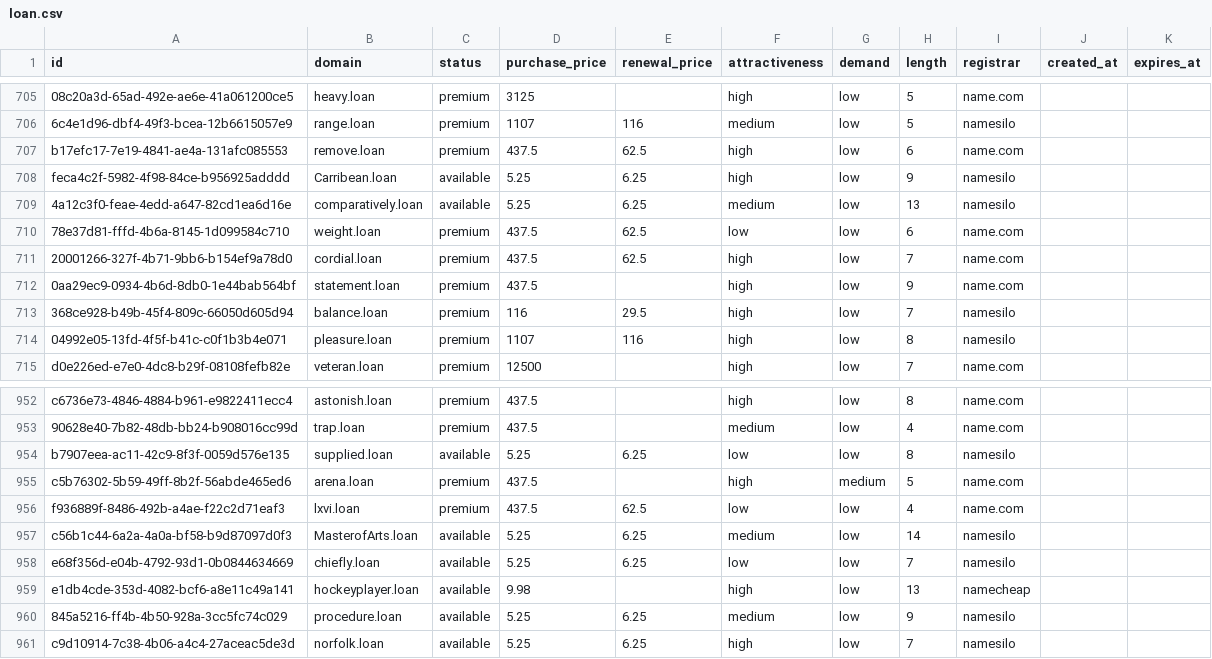
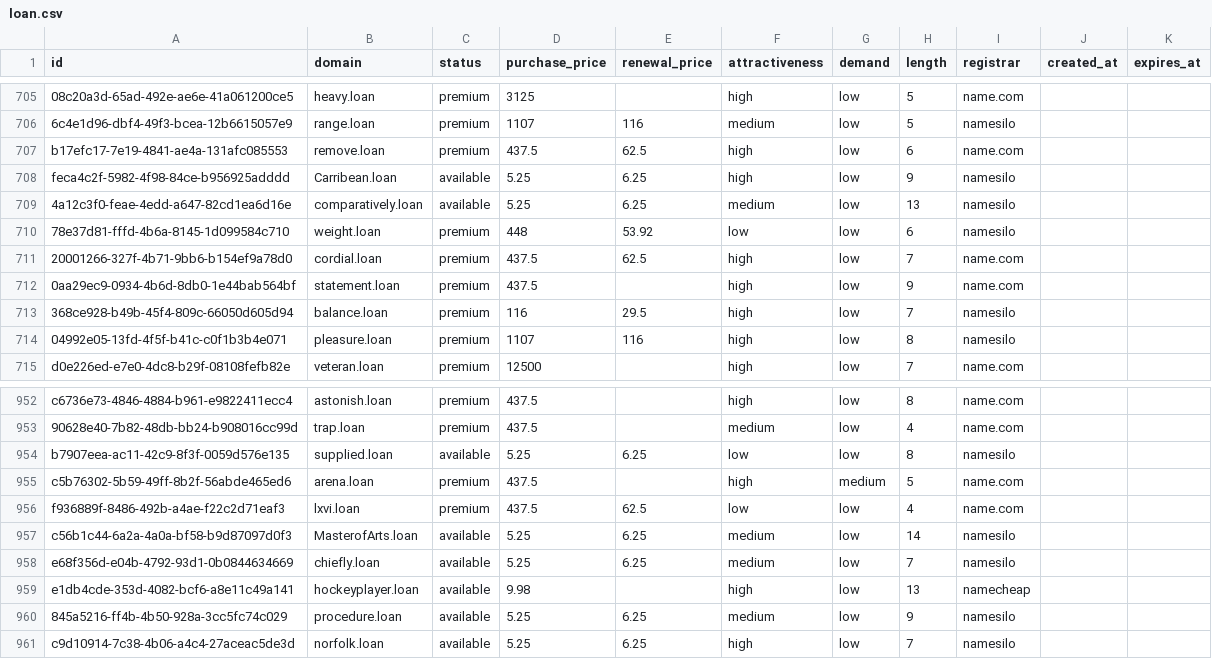
Before and after one commit to UniqueDomains/loan-oneword-domains, a CSV file: loan.csv, drawn as a sheet; only a part is shown, gaps mark what is left out.

Commit message:
Domains update

```diff
--- a/loan.csv
+++ b/loan.csv
@@ -709,3 +709,3 @@ feca4c2f-5982-4f98-84ce-b956925adddd,Carribean.loan,available,5.25,6.25,high,low
 4a12c3f0-feae-4edd-a647-82cd1ea6d16e,comparatively.loan,available,5.25,6.25,medium,low,13,namesilo,,
-78e37d81-fffd-4b6a-8145-1d099584c710,weight.loan,premium,437.5,62.5,low,low,6,name.com,,
+78e37d81-fffd-4b6a-8145-1d099584c710,weight.loan,premium,448,53.92,low,low,6,namesilo,,
 20001266-327f-4b71-9bb6-b154ef9a78d0,cordial.loan,premium,437.5,62.5,high,low,7,name.com,,
@@ -957,3 +957,3 @@ f936889f-8486-492b-a4ae-f22c2d71eaf3,lxvi.loan,premium,437.5,62.5,low,low,4,name
 c56b1c44-6a2a-4a0a-bf58-b9d87097d0f3,MasterofArts.loan,available,5.25,6.25,medium,low,14,namesilo,,
-e68f356d-e04b-4792-93d1-0b0844634669,chiefly.loan,available,5.25,6.25,low,low,7,namesilo,,
+e68f356d-e04b-4792-93d1-0b0844634669,chiefly.loan,available,5.25,6.25,medium,low,7,namesilo,,
 e1db4cde-353d-4082-bcf6-a8e11c49a141,hockeyplayer.loan,available,9.98,,high,low,13,namecheap,,
```
Also changed, not shown: 4 other files.
